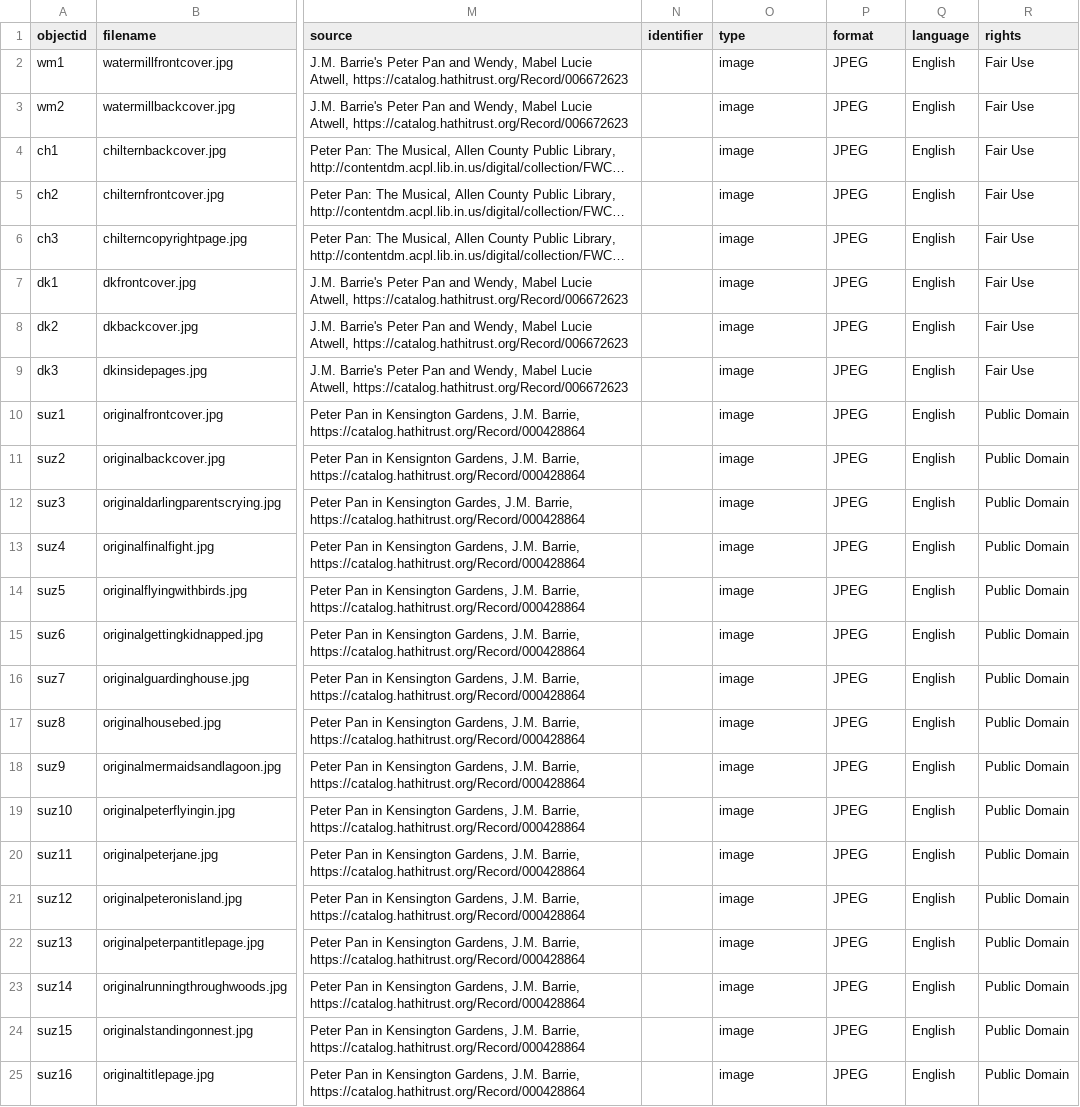
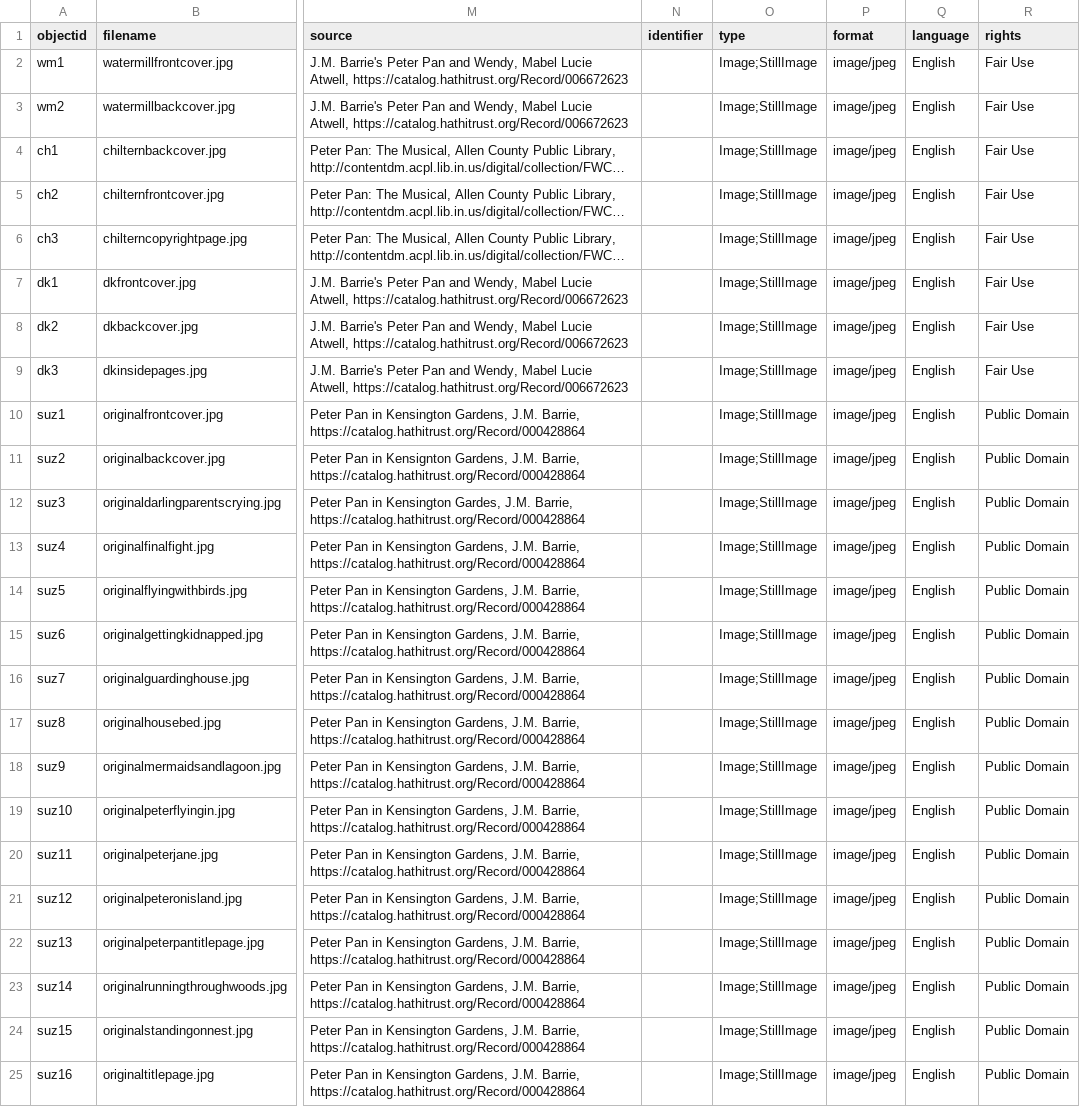
Before and after one commit to johnsabs-librarian/finalprojectilsz652, a CSV file: _data/demo-metadata.csv, drawn as a sheet; only a part is shown, gaps mark what is left out; long unchanged cells end in …; the diff names each change by its address in the sheet, - before the commit and + after, or states it on an @@ line.

Commit message:
Update demo-metadata.csv

```diff
--- a/_data/demo-metadata.csv
+++ b/_data/demo-metadata.csv
-O2:O25 (type): image
+O2:O25 (type): Image;StillImage
-P2:P25 (format): JPEG
+P2:P25 (format): image/jpeg
```
